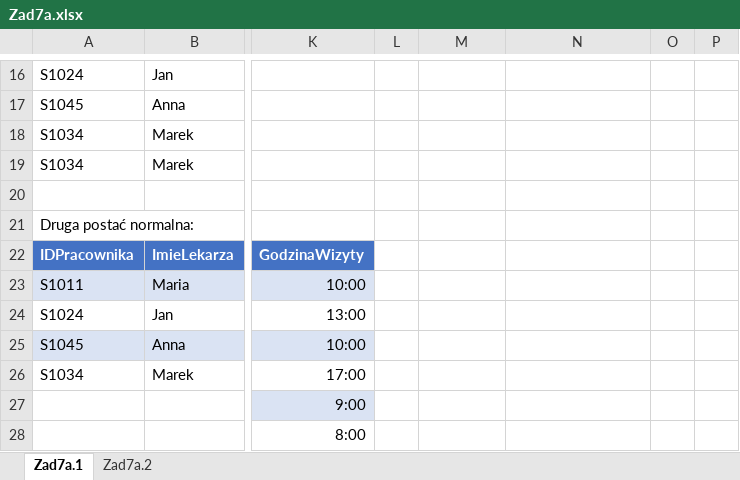
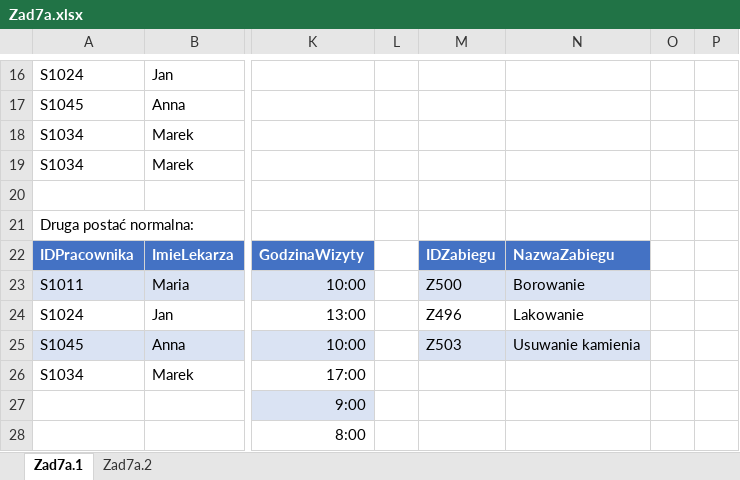
Before and after one commit to jakubsumara/bazydanych, an Excel workbook: Zad7a.xlsx, sheet Zad7a.1, drawn as a sheet; only a part is shown, gaps mark what is left out; values as stored, in another font and other column widths than the file's, no borders; table styles not drawn; the diff names each change by its address in the sheet, - before the commit and + after, or states it on an @@ line.

Commit message:
Add files via upload

```diff
--- a/Zad7a.xlsx (sheet Zad7a.1)
+++ b/Zad7a.xlsx (sheet Zad7a.1)
-M22: (empty)
+M22: IDZabiegu
-M22:N22 fill: none
+M22:N22 fill: #4472C4
-N22: (empty)
+N22: NazwaZabiegu
-M23: (empty)
+M23: Z500
-M23:N23 fill: none
+M23:N23 fill: #DAE3F3
-N23: (empty)
+N23: Borowanie
-M24: (empty)
+M24: Z496
-N24: (empty)
+N24: Lakowanie
-M25: (empty)
+M25: Z503
-M25:N25 fill: none
+M25:N25 fill: #DAE3F3
-N25: (empty)
+N25: Usuwanie kamienia
```
